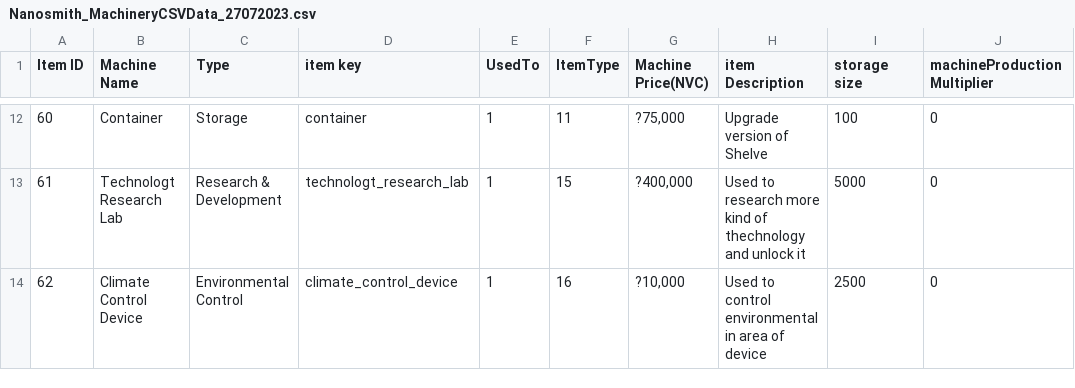
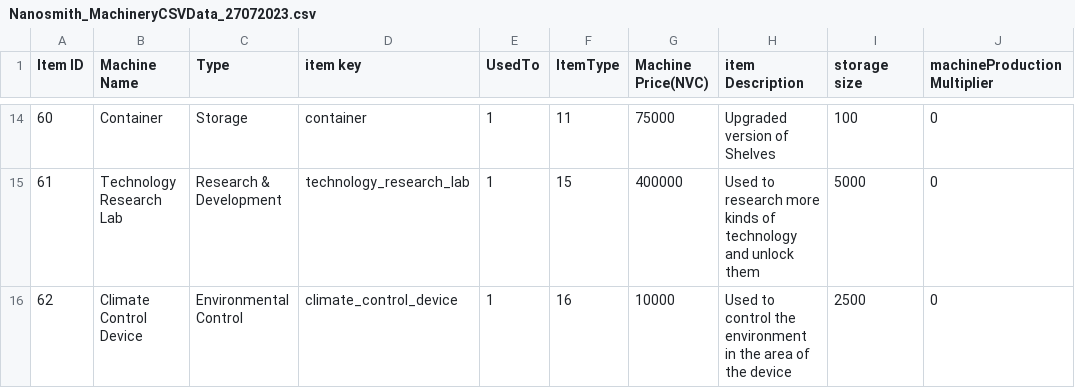
Before and after one commit to Litt1eStar/Nanosmith, a CSV file: Assets/StreamingAssets/CSV_Data/Nanosmith_MachineryCSVData_27072023.csv, drawn as a sheet; only a part is shown, gaps mark what is left out; addresses are those after the commit; the diff covers the shown part only; the diff names each change by its address in the sheet, - before the commit and + after, or states it on an @@ line.

Commit message:
Update Nanosmith_MachineryCSVData_27072023.csv

```diff
--- a/Assets/StreamingAssets/CSV_Data/Nanosmith_MachineryCSVData_27072023.csv
+++ b/Assets/StreamingAssets/CSV_Data/Nanosmith_MachineryCSVData_27072023.csv
-G14 (Machine Price(NVC)): ?75,000
+G14 (Machine Price(NVC)): 75000
-H14 (item Description): Upgrade version of Shelve
+H14 (item Description): Upgraded version of Shelves
-B15 (Machine Name): Technologt Research Lab
+B15 (Machine Name): Technology Research Lab
-D15 (item key): technologt_research_lab
+D15 (item key): technology_research_lab
-G15 (Machine Price(NVC)): ?400,000
+G15 (Machine Price(NVC)): 400000
-H15 (item Description): …research more kind of thechnology and unlock it
+H15 (item Description): …research more kinds of technology and unlock them
-G16 (Machine Price(NVC)): ?10,000
+G16 (Machine Price(NVC)): 10000
-H16 (item Description): …to control environmental in area of device
+H16 (item Description): …to control the environment in the area of the device
```
Also changed, not shown: 2 added rows and 29 edited cells elsewhere in this file.
